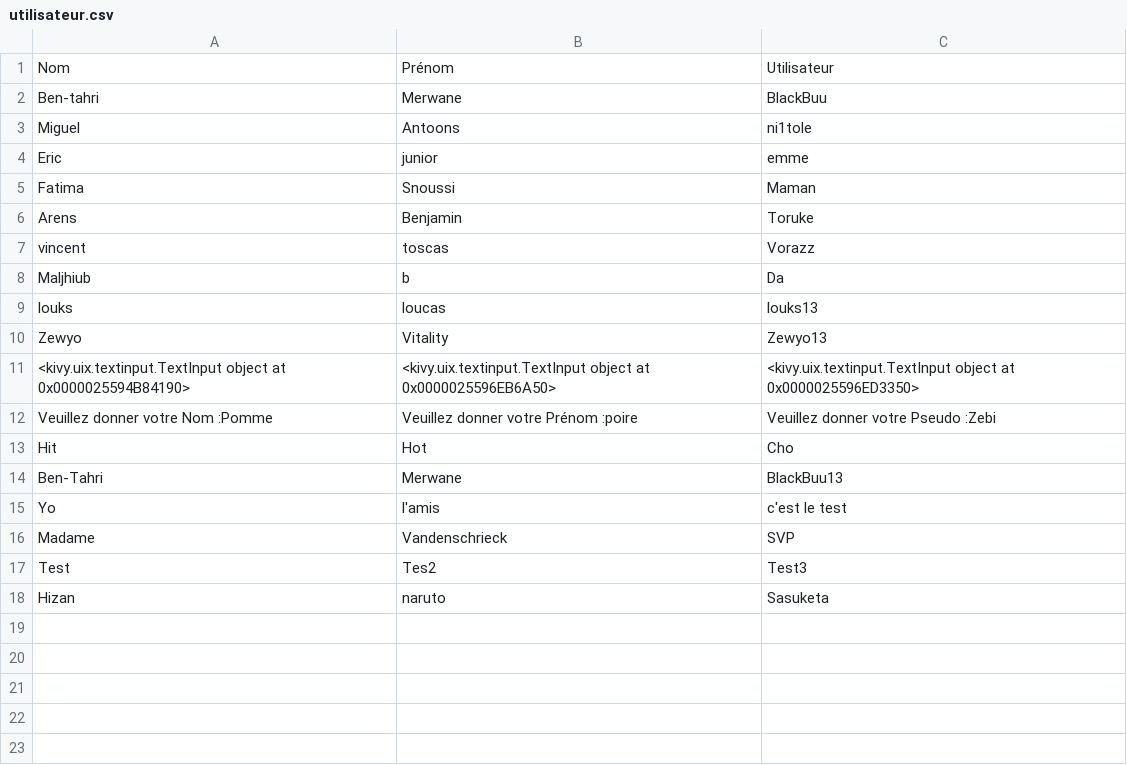
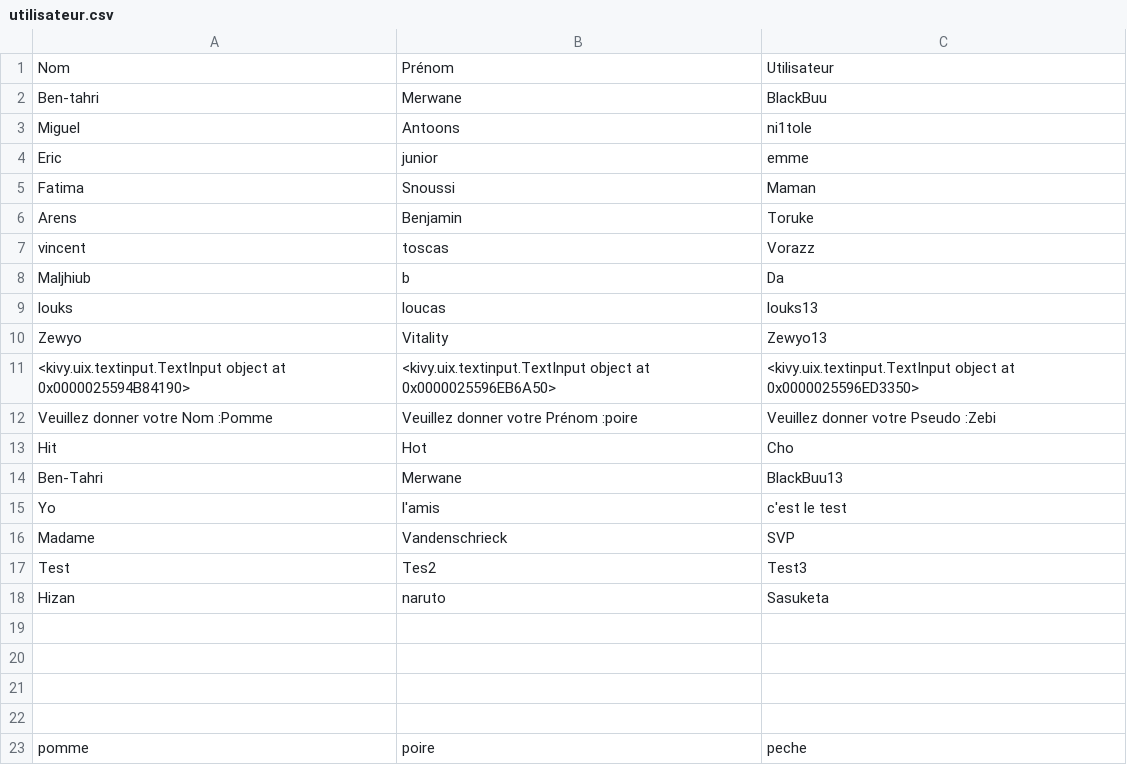
Before and after one commit to NamuroisThomas/Projet-Python, a CSV file: utilisateur_sauvegarde/utilisateur.csv, drawn as a sheet.

```diff
--- a/utilisateur_sauvegarde/utilisateur.csv
+++ b/utilisateur_sauvegarde/utilisateur.csv
@@ -18 +18,6 @@ Test,Tes2,Test3
 Hizan,naruto,Sasuketa
+,,
+,,
+,,
+,,
+pomme,poire,peche
```
Also changed, not shown: 6 other files.
